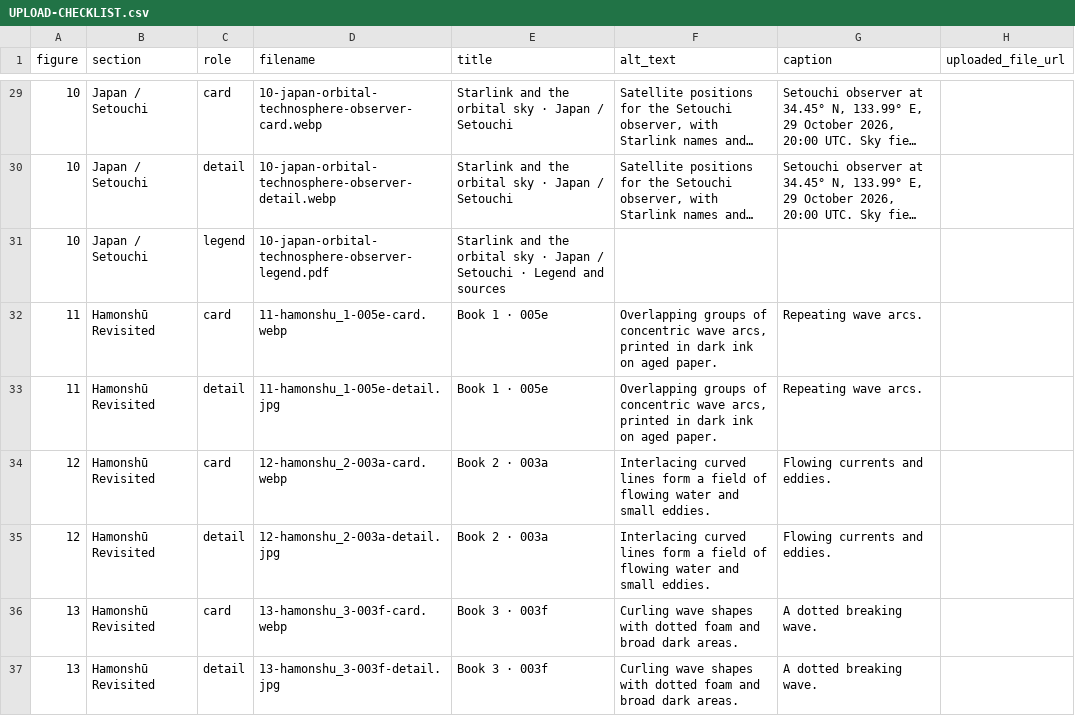
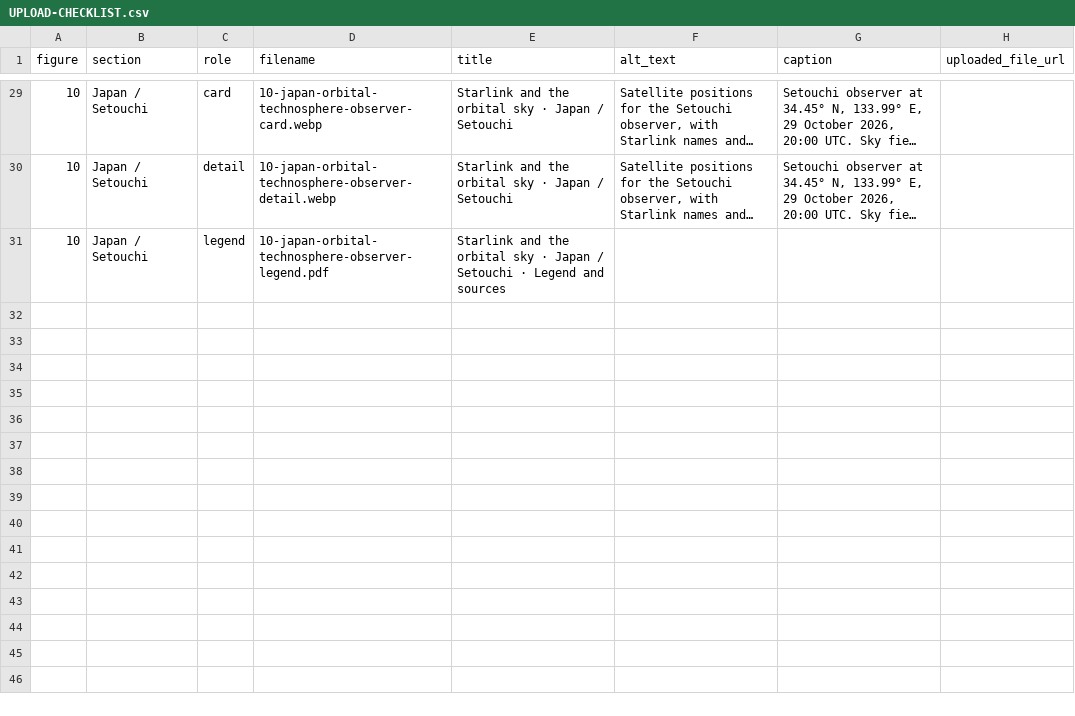
Before and after one commit to bdekoz/cartofreako, a CSV file: output/setouchi-futures-h3r5-manual-20261106/UPLOAD-CHECKLIST.csv, drawn as a sheet; only a part is shown, gaps mark what is left out; long unchanged cells end in …; the diff names each change by its address in the sheet, - before the commit and + after, or states it on an @@ line.

Commit message:
Remove the Hamonshu image section from the Setouchi gallery

```diff
--- a/output/setouchi-futures-h3r5-manual-20261106/UPLOAD-CHECKLIST.csv
+++ b/output/setouchi-futures-h3r5-manual-20261106/UPLOAD-CHECKLIST.csv
-row 32: 11 | Hamonshū Revisited | card | 11-hamonshu_1-005e-card.webp | Book 1 · 005e | Overlapping groups of concentric wave arcs, printed in dark ink on aged paper. | Repeating wave arcs.
-row 33: 11 | Hamonshū Revisited | detail | 11-hamonshu_1-005e-detail.jpg | Book 1 · 005e | Overlapping groups of concentric wave arcs, printed in dark ink on aged paper. | Repeating wave arcs.
-row 34: 12 | Hamonshū Revisited | card | 12-hamonshu_2-003a-card.webp | Book 2 · 003a | Interlacing curved lines form a field of flowing water and small eddies. | Flowing currents and eddies.
-row 35: 12 | Hamonshū Revisited | detail | 12-hamonshu_2-003a-detail.jpg | Book 2 · 003a | Interlacing curved lines form a field of flowing water and small eddies. | Flowing currents and eddies.
-row 36: 13 | Hamonshū Revisited | card | 13-hamonshu_3-003f-card.webp | Book 3 · 003f | Curling wave shapes with dotted foam and broad dark areas. | A dotted breaking wave.
-row 37: 13 | Hamonshū Revisited | detail | 13-hamonshu_3-003f-detail.jpg | Book 3 · 003f | Curling wave shapes with dotted foam and broad dark areas. | A dotted breaking wave.
```
Also changed, not shown: 27 other files.
